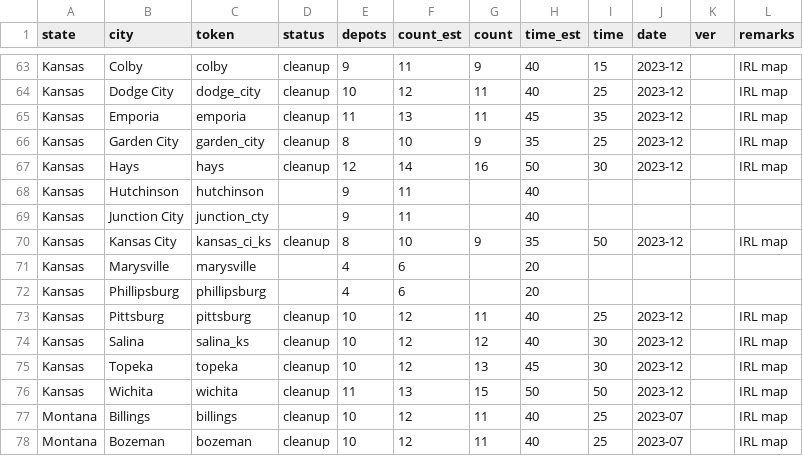
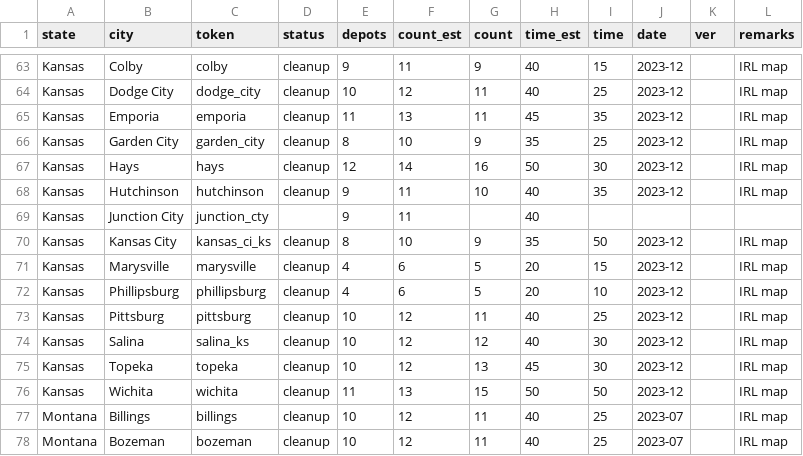
Before and after one commit to nautofon/cfd, a CSV file: stats C:FD.csv, drawn as a sheet; only a part is shown, gaps mark what is left out.

```diff
--- a/stats C:FD.csv
+++ b/stats C:FD.csv
@@ -67,7 +67,7 @@ Kansas,Garden City,garden_city,cleanup,8,10,9,35,25,2023-12,,IRL map
 Kansas,Hays,hays,cleanup,12,14,16,50,30,2023-12,,IRL map
-Kansas,Hutchinson,hutchinson,,9,11,,40,,,,
+Kansas,Hutchinson,hutchinson,cleanup,9,11,10,40,35,2023-12,,IRL map
 Kansas,Junction City,junction_cty,,9,11,,40,,,,
 Kansas,Kansas City,kansas_ci_ks,cleanup,8,10,9,35,50,2023-12,,IRL map
-Kansas,Marysville,marysville,,4,6,,20,,,,
-Kansas,Phillipsburg,phillipsburg,,4,6,,20,,,,
+Kansas,Marysville,marysville,cleanup,4,6,5,20,15,2023-12,,IRL map
+Kansas,Phillipsburg,phillipsburg,cleanup,4,6,5,20,10,2023-12,,IRL map
 Kansas,Pittsburg,pittsburg,cleanup,10,12,11,40,25,2023-12,,IRL map
```
Also changed, not shown: 5 other files.
